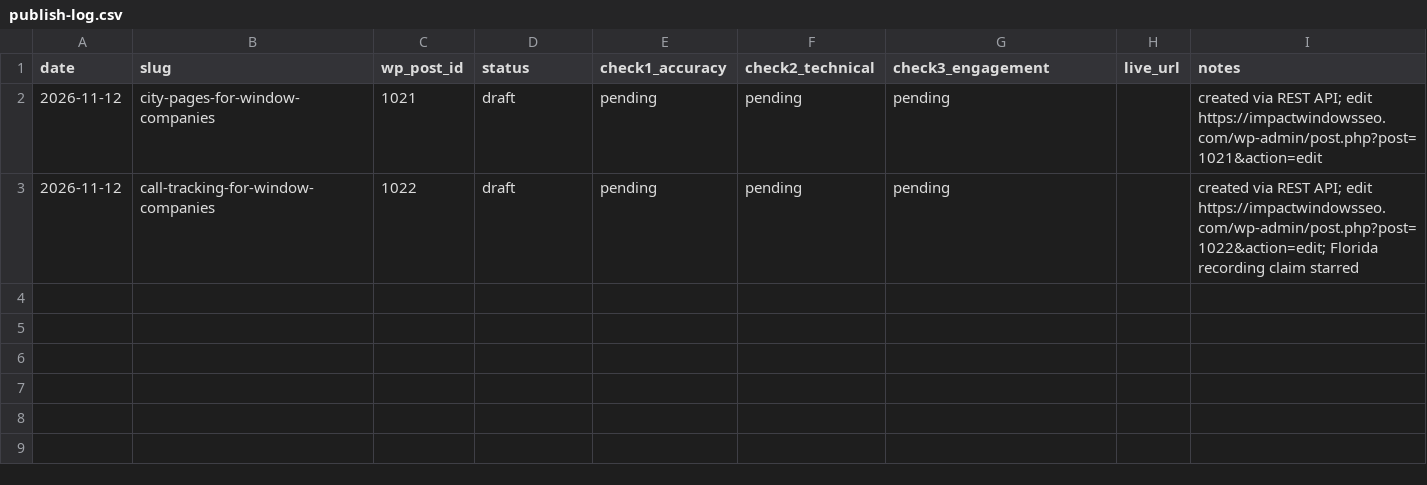
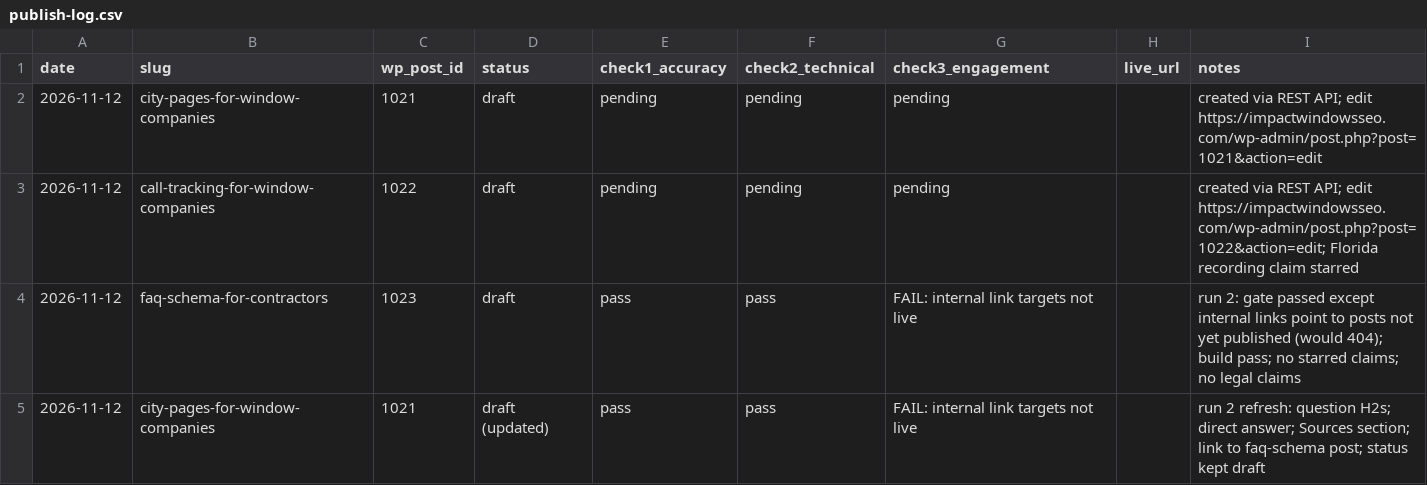
Before and after one commit to GunsNR/claude-skills-hub, a CSV file: impactwindowsseo-content/publish-log.csv, drawn as a sheet; the diff names each change by its address in the sheet, - before the commit and + after, or states it on an @@ line.

```diff
--- a/impactwindowsseo-content/publish-log.csv
+++ b/impactwindowsseo-content/publish-log.csv
+row 4: 2026-11-12 | faq-schema-for-contractors | 1023 | draft | pass | pass | FAIL: internal link targets not live |  | run 2: gate passed except internal links point to posts not yet published (would 404); build pass; no starred claims; no legal claims
+row 5: 2026-11-12 | city-pages-for-window-companies | 1021 | draft (updated) | pass | pass | FAIL: internal link targets not live |  | run 2 refresh: question H2s; direct answer; Sources section; link to faq-schema post; status kept draft
```
Also changed, not shown: impactwindowsseo-backlinks/backlink-log.csv, 12 other files.
